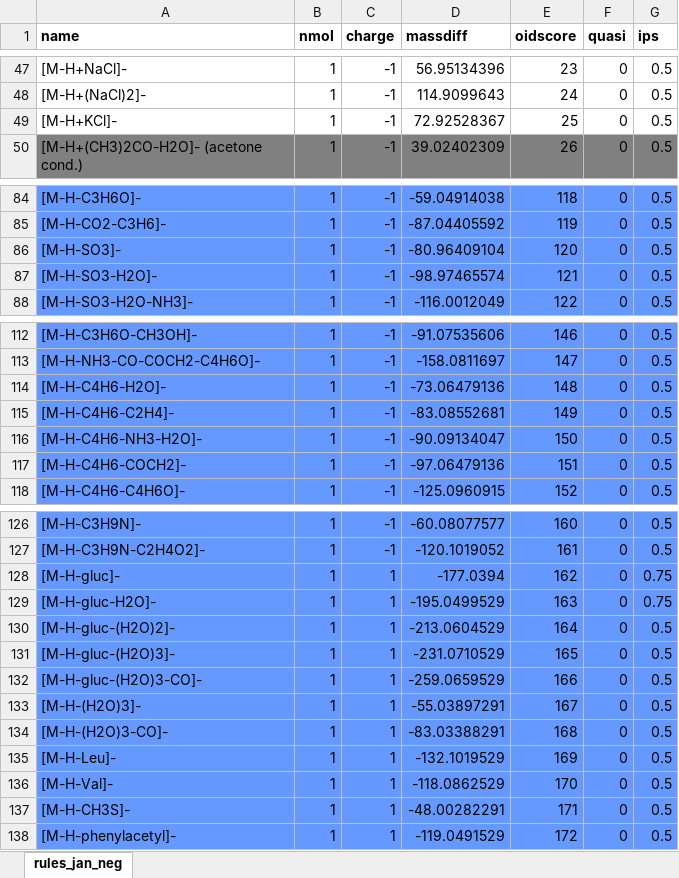
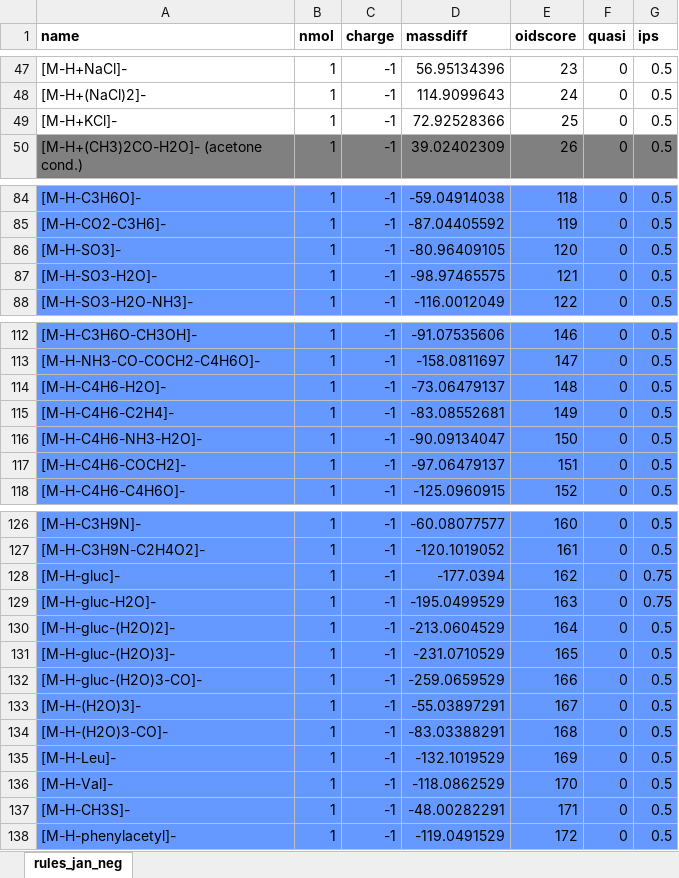
Before and after one commit to tgenjnowak/chemhelper, an Excel workbook: inst/extdata/CAMERA_rules_neg.xlsx, sheet rules_jan_neg, drawn as a sheet; only a part is shown, gaps mark what is left out; values as stored, in another font and other column widths than the file's, no borders; the diff covers the shown part only; the diff names each change by its address in the sheet, - before the commit and + after, or states it on an @@ line.

Commit message:
Incorrect charge in negative mode fragments

```diff
--- a/inst/extdata/CAMERA_rules_neg.xlsx (sheet rules_jan_neg)
+++ b/inst/extdata/CAMERA_rules_neg.xlsx (sheet rules_jan_neg)
-D49 (massdiff): 72.92528367
+D49 (massdiff): 72.92528366
-D86 (massdiff): -80.96409104
+D86 (massdiff): -80.96409105
-D87 (massdiff): -98.97465574
+D87 (massdiff): -98.97465575
-D114 (massdiff): -73.06479136
+D114 (massdiff): -73.06479137
-D117 (massdiff): -97.06479136
+D117 (massdiff): -97.06479137
-C128:C138 (charge): 1
+C128:C138 (charge): -1
```
Also changed, not shown: 1 edited cell elsewhere in this sheet.
